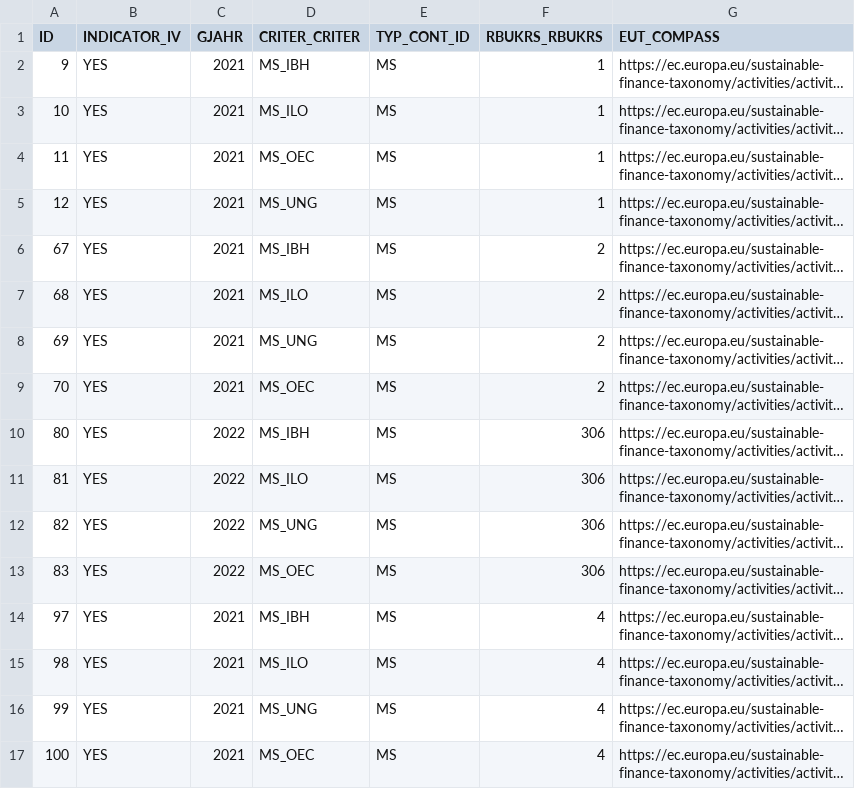
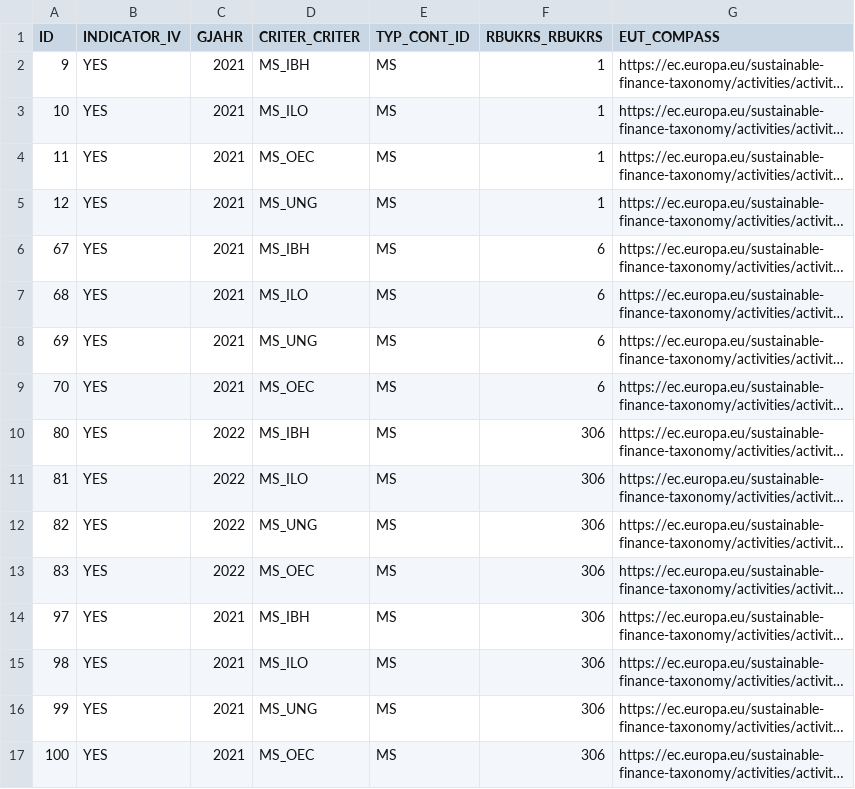
Before and after one commit to KamilCuper/SDFA, a CSV file: db/data/MSInput.csv, drawn as a sheet; long unchanged cells end in …; the diff names each change by its address in the sheet, - before the commit and + after, or states it on an @@ line.

```diff
--- a/db/data/MSInput.csv
+++ b/db/data/MSInput.csv
-F6:F9 (RBUKRS_RBUKRS): 2
+F6:F9 (RBUKRS_RBUKRS): 6
-F14:F17 (RBUKRS_RBUKRS): 4
+F14:F17 (RBUKRS_RBUKRS): 306
```
Also changed, not shown: db/data/ScreeningCriteriaTemplate.csv, 2 other files.
